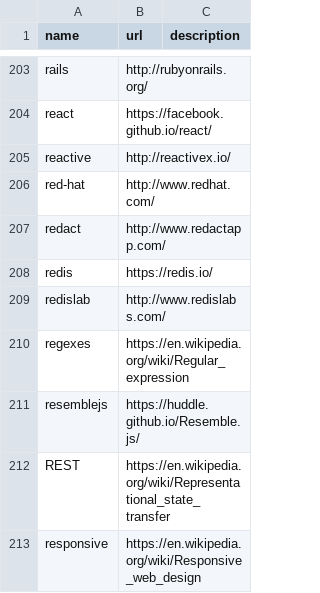
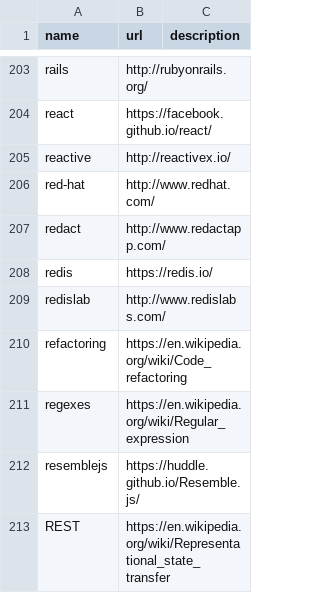
Before and after one commit to szabgab/codeandtalk.com, a CSV file: data/tags.csv, drawn as a sheet; only a part is shown, gaps mark what is left out; the shorter side is filled out with more unchanged rows.

```diff
--- a/data/tags.csv
+++ b/data/tags.csv
@@ -209,2 +209,3 @@ redis;https://redis.io/
 redislab;http://www.redislabs.com/
+refactoring;https://en.wikipedia.org/wiki/Code_refactoring
 regexes;https://en.wikipedia.org/wiki/Regular_expression
```
Also changed, not shown: 3 other files.
